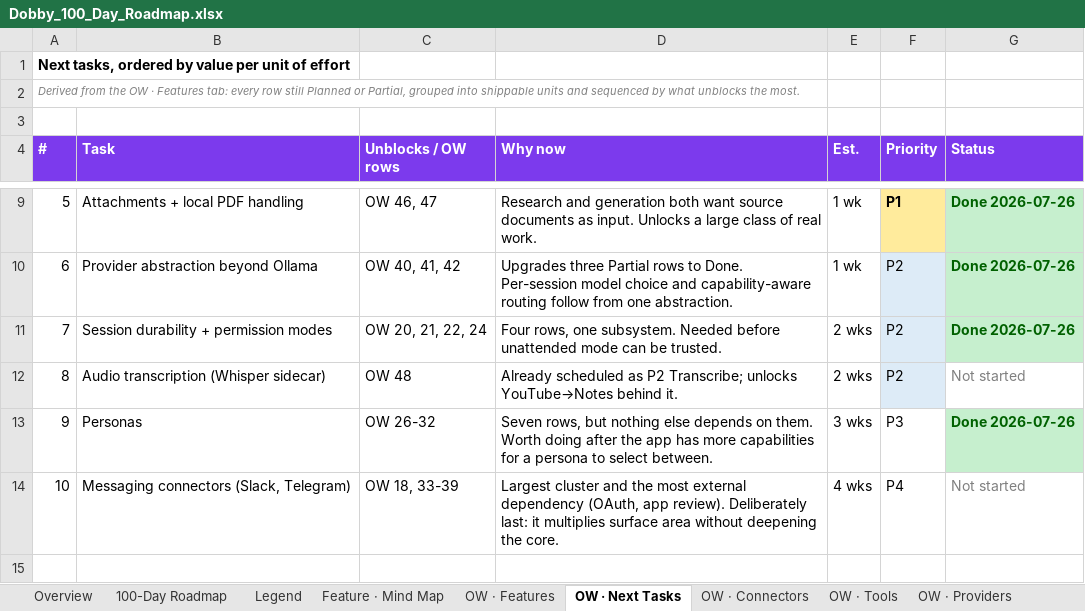
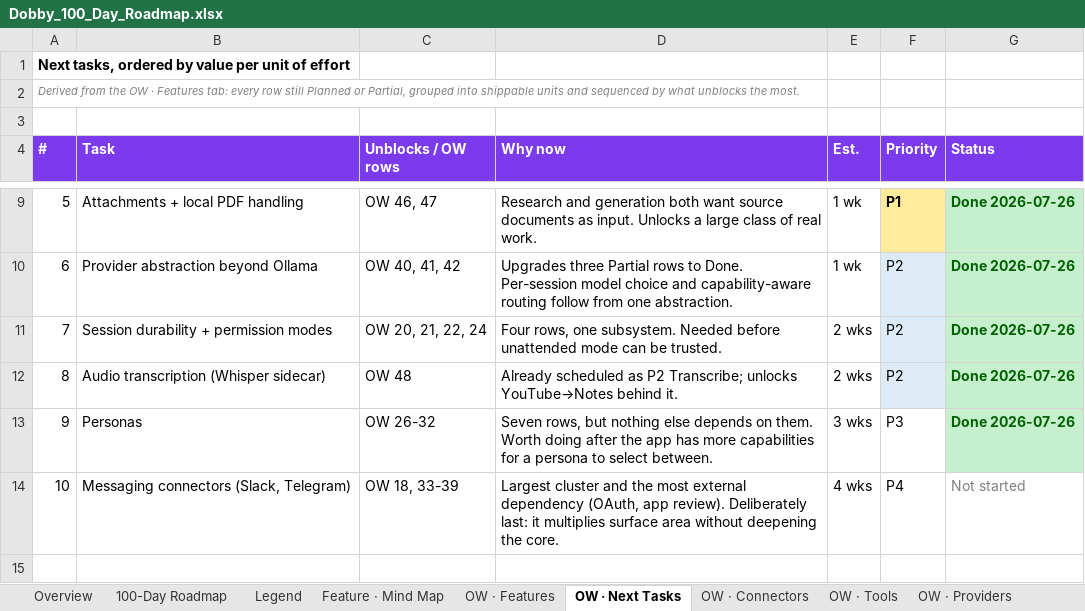
Before and after one commit to ksjpswaroop/dobby, an Excel workbook: Dobby_100_Day_Roadmap.xlsx, sheet OW · Next Tasks, drawn as a sheet; only a part is shown, gaps mark what is left out; values as stored, in another font and other column widths than the file's, no borders; the diff names each change by its address in the sheet, - before the commit and + after, or states it on an @@ line.

```diff
--- a/Dobby_100_Day_Roadmap.xlsx (sheet OW · Next Tasks)
+++ b/Dobby_100_Day_Roadmap.xlsx (sheet OW · Next Tasks)
-G12 (Status): Not started
+G12 (Status): Done 2026-07-26
@@ G12 fill: none → #C6EFCE, bold: off → on, text colour: #808080 → #006100 @@
```
Also changed, not shown: sheet OW · Features, 5 other files.
